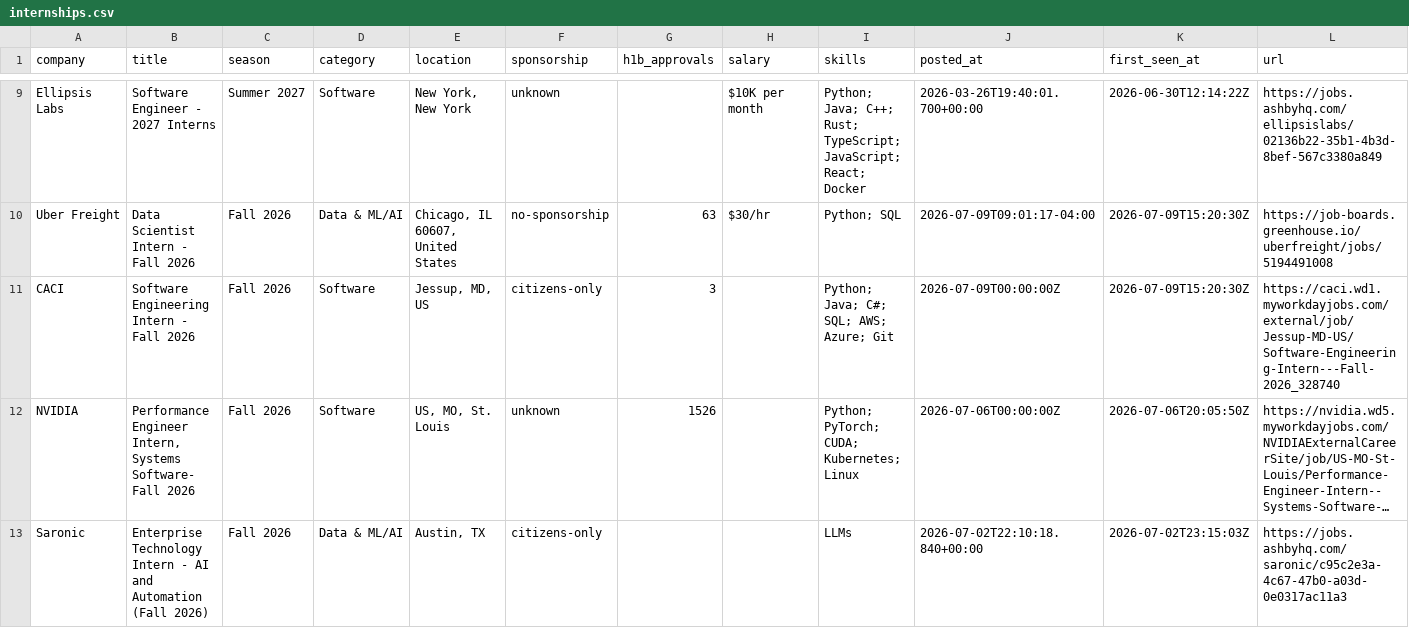
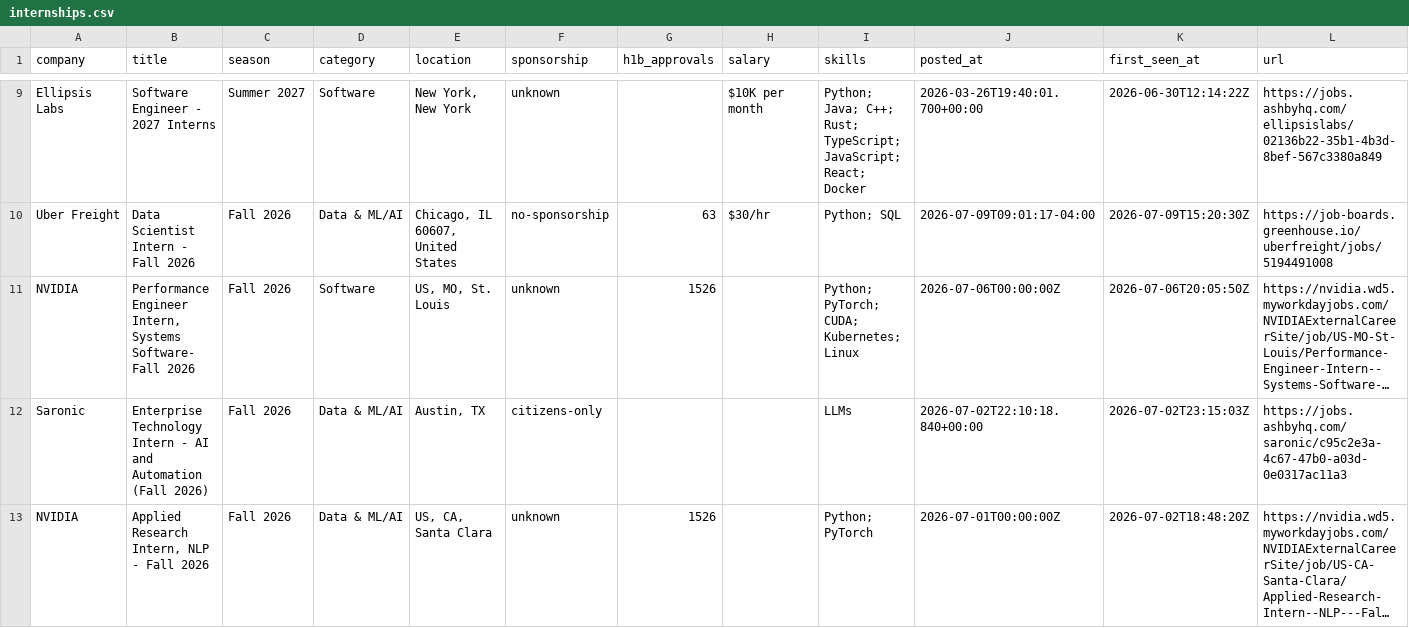
Before and after one commit to zshah101/Automated-List-Of-Summer-2027-and-Fall-2026-Tech-Internships, a CSV file: data/internships.csv, drawn as a sheet; only a part is shown, gaps mark what is left out; the shorter side is filled out with more unchanged rows; long unchanged cells end in …; the diff names each change by its address in the sheet, - before the commit and + after, or states it on an @@ line.

```diff
--- a/data/internships.csv
+++ b/data/internships.csv
-row 11: CACI | Software Engineering Intern - Fall 2026 | Fall 2026 | Software | Jessup, MD, US | citizens-only | 3 |  | Python; Java; C#; SQL; AWS; Azure; Git | 2026-07-09T00:00:00Z | 2026-07-09T15:20:30Z | https://caci.wd1.myworkdayjobs.com/external/job/Jessup-MD-US/Software-Engineering-Intern---Fall-2026_328740
```
Also changed, not shown: 12 other files.
